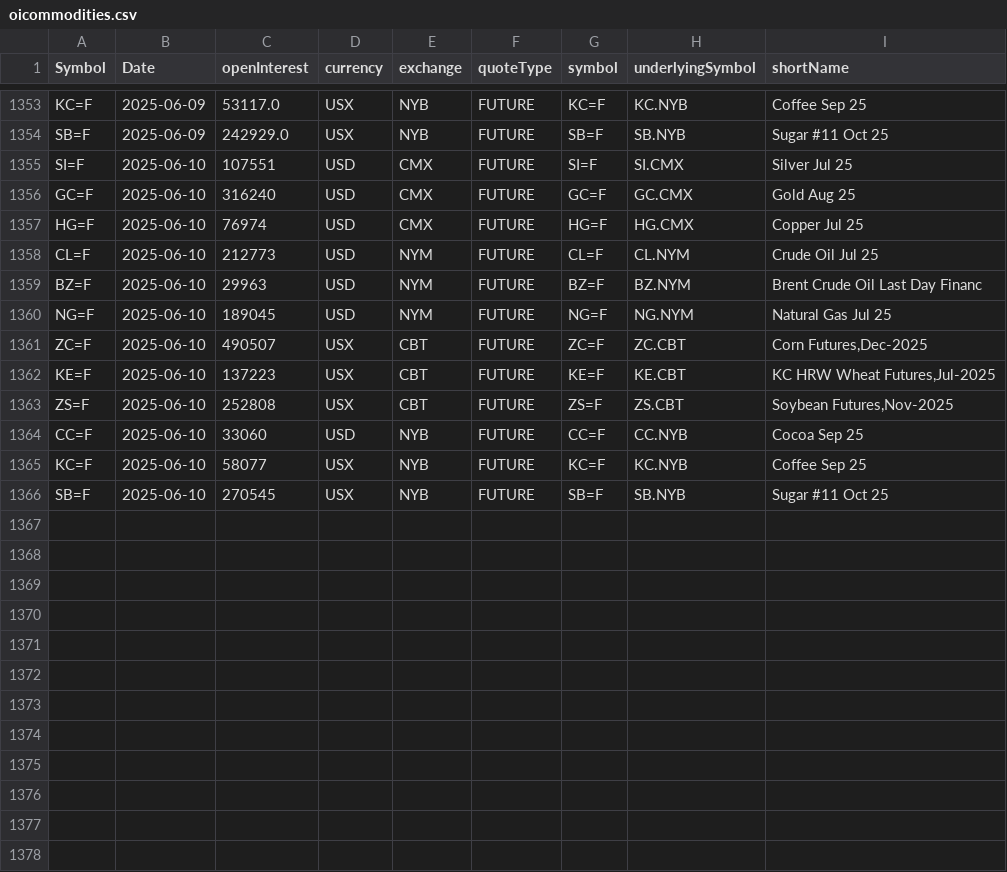
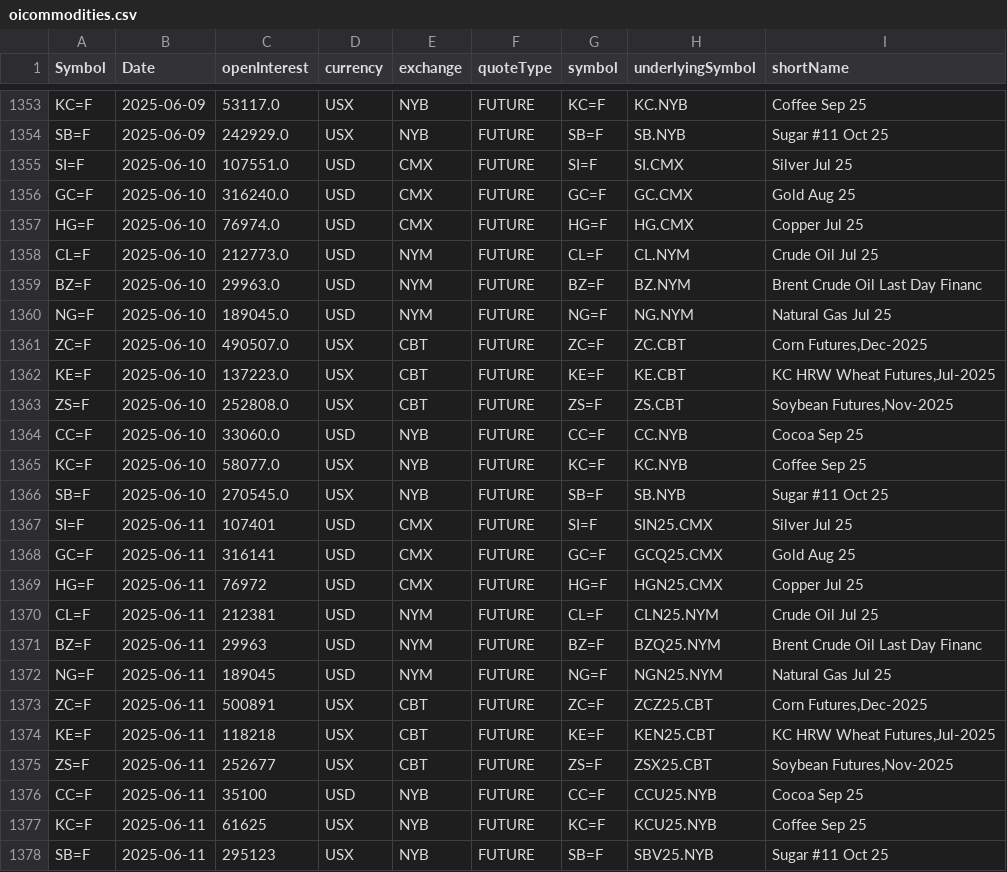
Before and after one commit to antoiovi/Trading, a CSV file: csv/oicommodities.csv, drawn as a sheet; only a part is shown, gaps mark what is left out.

```diff
--- a/csv/oicommodities.csv
+++ b/csv/oicommodities.csv
@@ -1354,13 +1354,25 @@ KC=F,2025-06-09,53117.0,USX,NYB,FUTURE,KC=F,KC.NYB,Coffee Sep 25
 SB=F,2025-06-09,242929.0,USX,NYB,FUTURE,SB=F,SB.NYB,Sugar #11 Oct 25
-SI=F,2025-06-10,107551,USD,CMX,FUTURE,SI=F,SI.CMX,Silver Jul 25
-GC=F,2025-06-10,316240,USD,CMX,FUTURE,GC=F,GC.CMX,Gold Aug 25
-HG=F,2025-06-10,76974,USD,CMX,FUTURE,HG=F,HG.CMX,Copper Jul 25
-CL=F,2025-06-10,212773,USD,NYM,FUTURE,CL=F,CL.NYM,Crude Oil Jul 25
-BZ=F,2025-06-10,29963,USD,NYM,FUTURE,BZ=F,BZ.NYM,Brent Crude Oil Last Day Financ
-NG=F,2025-06-10,189045,USD,NYM,FUTURE,NG=F,NG.NYM,Natural Gas Jul 25
-ZC=F,2025-06-10,490507,USX,CBT,FUTURE,ZC=F,ZC.CBT,"Corn Futures,Dec-2025"
-KE=F,2025-06-10,137223,USX,CBT,FUTURE,KE=F,KE.CBT,"KC HRW Wheat Futures,Jul-2025"
-ZS=F,2025-06-10,252808,USX,CBT,FUTURE,ZS=F,ZS.CBT,"Soybean Futures,Nov-2025"
-CC=F,2025-06-10,33060,USD,NYB,FUTURE,CC=F,CC.NYB,Cocoa Sep 25
-KC=F,2025-06-10,58077,USX,NYB,FUTURE,KC=F,KC.NYB,Coffee Sep 25
-SB=F,2025-06-10,270545,USX,NYB,FUTURE,SB=F,SB.NYB,Sugar #11 Oct 25
+SI=F,2025-06-10,107551.0,USD,CMX,FUTURE,SI=F,SI.CMX,Silver Jul 25
+GC=F,2025-06-10,316240.0,USD,CMX,FUTURE,GC=F,GC.CMX,Gold Aug 25
+HG=F,2025-06-10,76974.0,USD,CMX,FUTURE,HG=F,HG.CMX,Copper Jul 25
+CL=F,2025-06-10,212773.0,USD,NYM,FUTURE,CL=F,CL.NYM,Crude Oil Jul 25
+BZ=F,2025-06-10,29963.0,USD,NYM,FUTURE,BZ=F,BZ.NYM,Brent Crude Oil Last Day Financ
+NG=F,2025-06-10,189045.0,USD,NYM,FUTURE,NG=F,NG.NYM,Natural Gas Jul 25
+ZC=F,2025-06-10,490507.0,USX,CBT,FUTURE,ZC=F,ZC.CBT,"Corn Futures,Dec-2025"
+KE=F,2025-06-10,137223.0,USX,CBT,FUTURE,KE=F,KE.CBT,"KC HRW Wheat Futures,Jul-2025"
+ZS=F,2025-06-10,252808.0,USX,CBT,FUTURE,ZS=F,ZS.CBT,"Soybean Futures,Nov-2025"
+CC=F,2025-06-10,33060.0,USD,NYB,FUTURE,CC=F,CC.NYB,Cocoa Sep 25
+KC=F,2025-06-10,58077.0,USX,NYB,FUTURE,KC=F,KC.NYB,Coffee Sep 25
+SB=F,2025-06-10,270545.0,USX,NYB,FUTURE,SB=F,SB.NYB,Sugar #11 Oct 25
+SI=F,2025-06-11,107401,USD,CMX,FUTURE,SI=F,SIN25.CMX,Silver Jul 25
+GC=F,2025-06-11,316141,USD,CMX,FUTURE,GC=F,GCQ25.CMX,Gold Aug 25
+HG=F,2025-06-11,76972,USD,CMX,FUTURE,HG=F,HGN25.CMX,Copper Jul 25
+CL=F,2025-06-11,212381,USD,NYM,FUTURE,CL=F,CLN25.NYM,Crude Oil Jul 25
+BZ=F,2025-06-11,29963,USD,NYM,FUTURE,BZ=F,BZQ25.NYM,Brent Crude Oil Last Day Financ
+NG=F,2025-06-11,189045,USD,NYM,FUTURE,NG=F,NGN25.NYM,Natural Gas Jul 25
+ZC=F,2025-06-11,500891,USX,CBT,FUTURE,ZC=F,ZCZ25.CBT,"Corn Futures,Dec-2025"
+KE=F,2025-06-11,118218,USX,CBT,FUTURE,KE=F,KEN25.CBT,"KC HRW Wheat Futures,Jul-2025"
+ZS=F,2025-06-11,252677,USX,CBT,FUTURE,ZS=F,ZSX25.CBT,"Soybean Futures,Nov-2025"
+CC=F,2025-06-11,35100,USD,NYB,FUTURE,CC=F,CCU25.NYB,Cocoa Sep 25
+KC=F,2025-06-11,61625,USX,NYB,FUTURE,KC=F,KCU25.NYB,Coffee Sep 25
+SB=F,2025-06-11,295123,USX,NYB,FUTURE,SB=F,SBV25.NYB,Sugar #11 Oct 25
```
